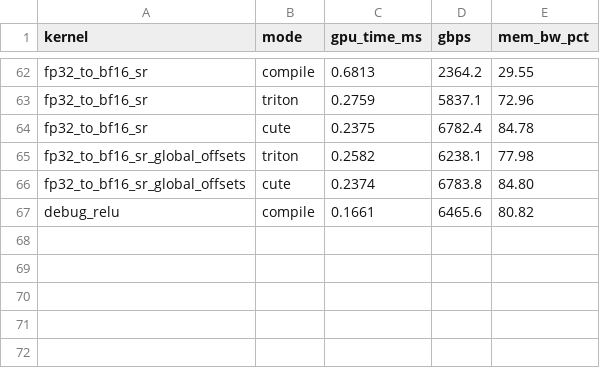
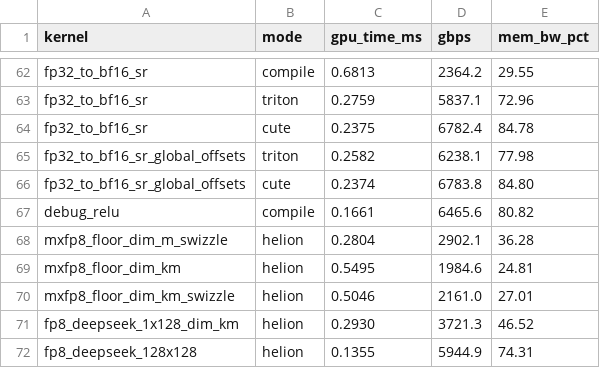
Before and after one commit to vkuzo/quant_cast_bench, a CSV file: benchmarks/bench_results.csv, drawn as a sheet; only a part is shown, gaps mark what is left out; the diff names each change by its address in the sheet, - before the commit and + after, or states it on an @@ line.

Commit message:
more helion
Summary:

Test Plan:

```diff
--- a/benchmarks/bench_results.csv
+++ b/benchmarks/bench_results.csv
+row 68: mxfp8_floor_dim_m_swizzle | helion | 0.2804 | 2902.1 | 36.28
+row 69: mxfp8_floor_dim_km | helion | 0.5495 | 1984.6 | 24.81
+row 70: mxfp8_floor_dim_km_swizzle | helion | 0.5046 | 2161.0 | 27.01
+row 71: fp8_deepseek_1x128_dim_km | helion | 0.2930 | 3721.3 | 46.52
+row 72: fp8_deepseek_128x128 | helion | 0.1355 | 5944.9 | 74.31
```
Also changed, not shown: 3 other files.
